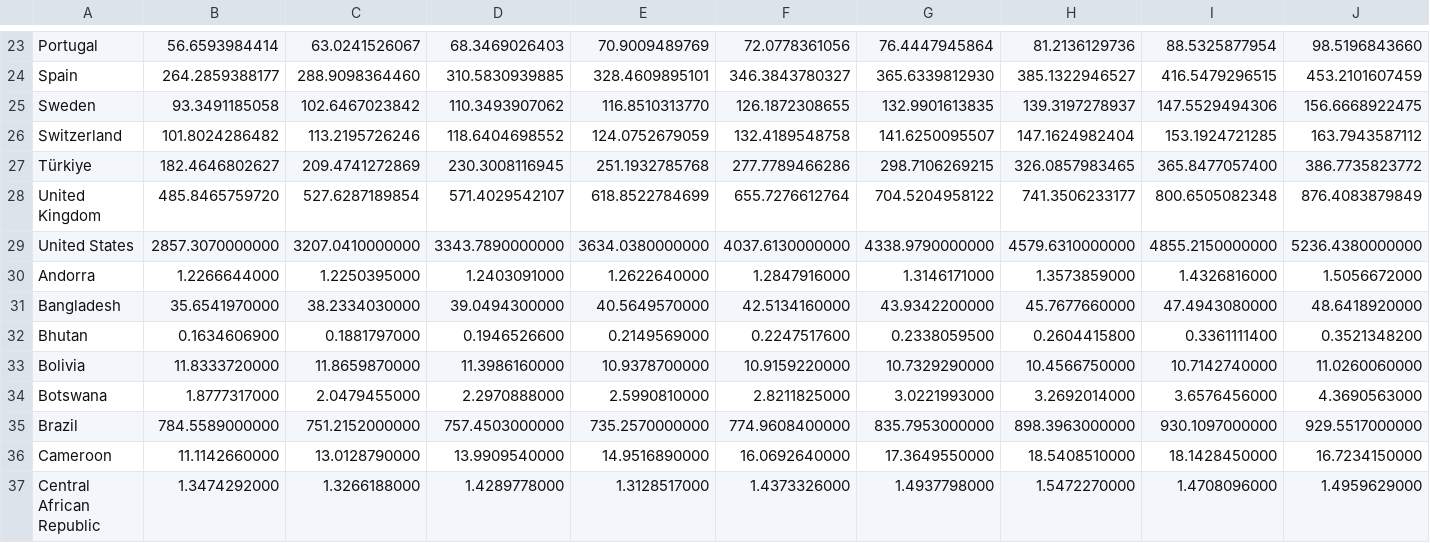
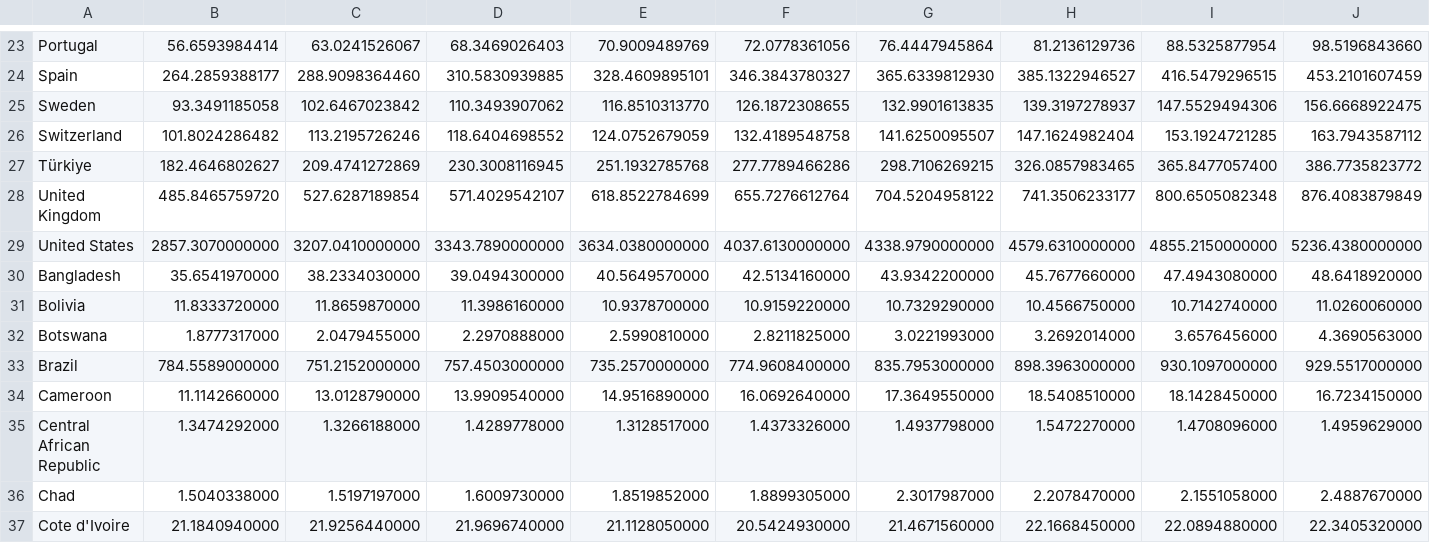
Before and after one commit to FabianSig/Swinburne-COS30045-Data-Vis-Project, a CSV file: data/cleanedData/gdp_cleaned_csv.csv, drawn as a sheet; only a part is shown, gaps mark what is left out; the shorter side is filled out with more unchanged rows; rows hold the shown columns only; the diff names each change by its address in the sheet, - before the commit and + after, or states it on an @@ line.

```diff
--- a/data/cleanedData/gdp_cleaned_csv.csv
+++ b/data/cleanedData/gdp_cleaned_csv.csv
-row 30: Andorra | 1.2266644000 | 1.2250395000 | 1.2403091000 | 1.2622640000 | 1.2847916000 | 1.3146171000 | 1.3573859000 | 1.4326816000 | 1.5056672000
-row 32: Bhutan | 0.1634606900 | 0.1881797000 | 0.1946526600 | 0.2149569000 | 0.2247517600 | 0.2338059500 | 0.2604415800 | 0.3361111400 | 0.3521348200
```
Also changed, not shown: 3 other files.
